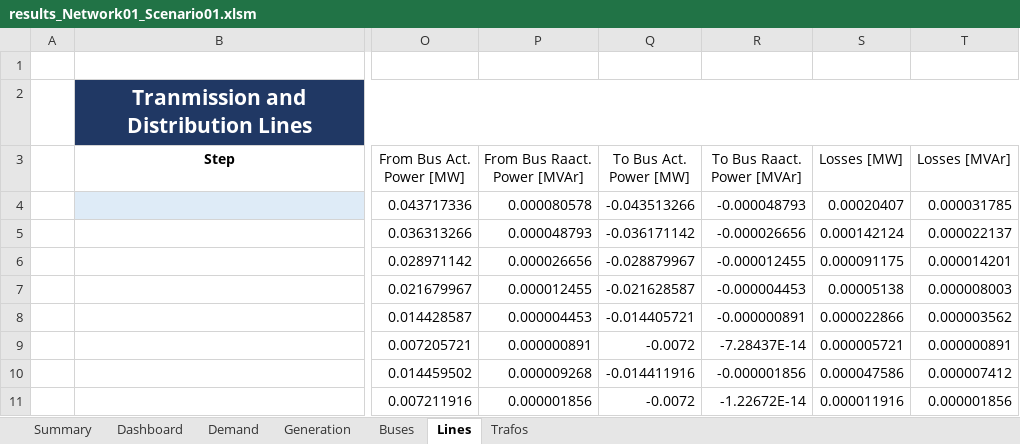
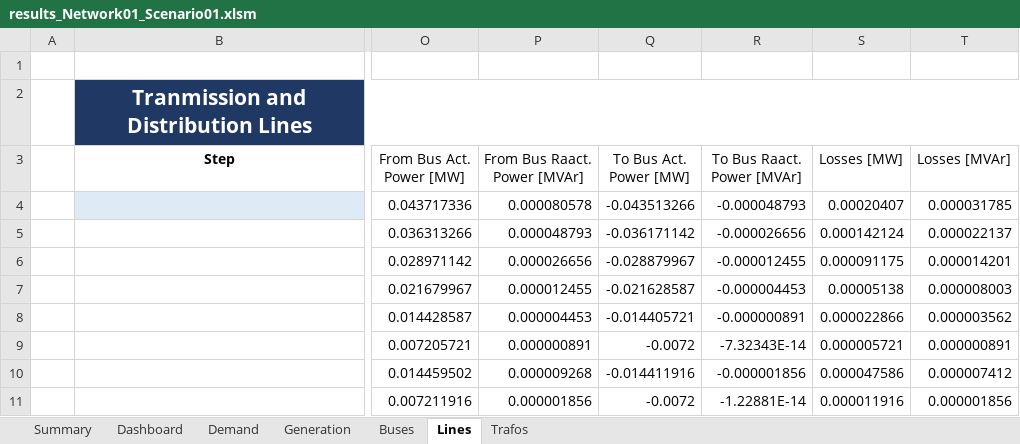
Before and after one commit to jiahechu/propens-pandapower, an Excel workbook: result/results_Network01_Scenario01.xlsm, sheet Lines, drawn as a sheet; only a part is shown, gaps mark what is left out; values as stored, in another font and other column widths than the file's, no borders; table styles not drawn; the diff names each change by its address in the sheet, - before the commit and + after, or states it on an @@ line.

```diff
--- a/result/results_Network01_Scenario01.xlsm (sheet Lines)
+++ b/result/results_Network01_Scenario01.xlsm (sheet Lines)
-R9 (To Bus Raact. Power [MVAr]): -7.28437E-14
+R9 (To Bus Raact. Power [MVAr]): -7.32343E-14
-R11 (To Bus Raact. Power [MVAr]): -1.22672E-14
+R11 (To Bus Raact. Power [MVAr]): -1.22881E-14
```
Also changed, not shown: charts or pictures, 1 other file.
